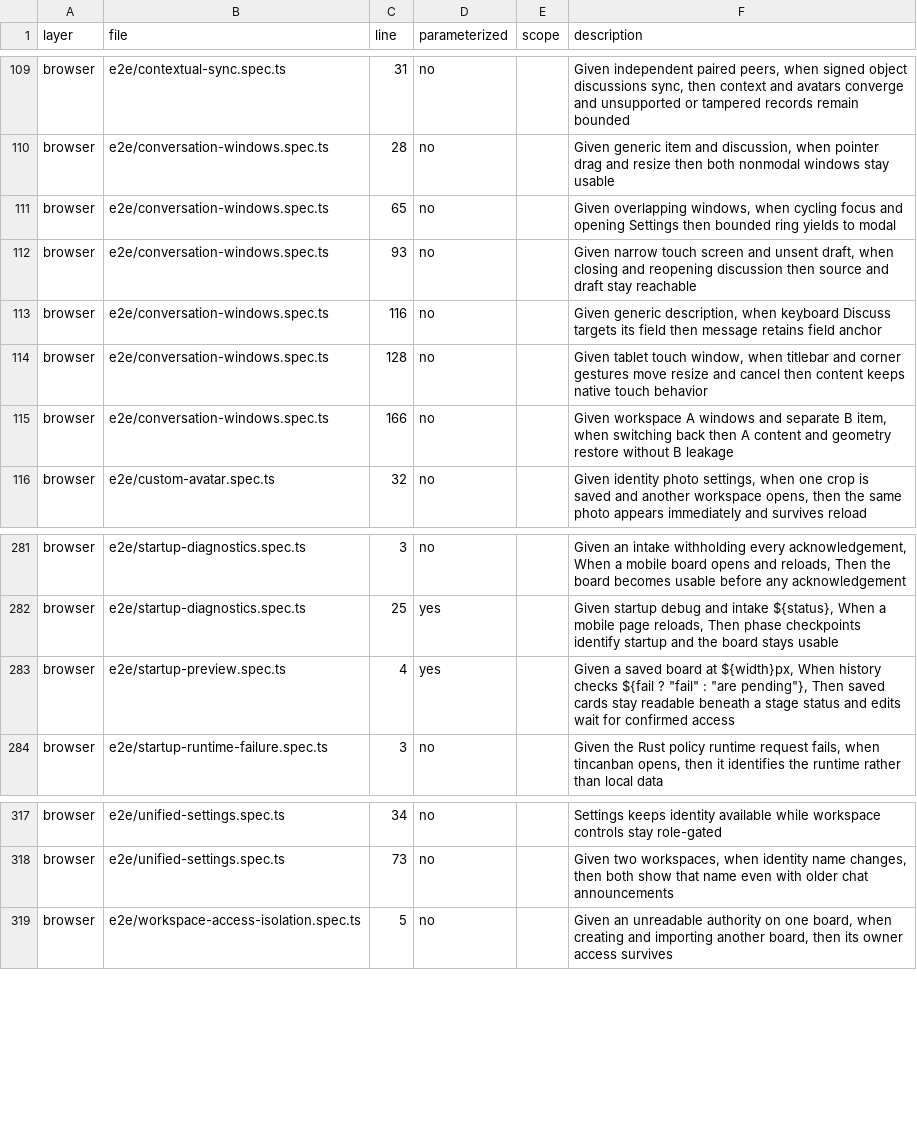
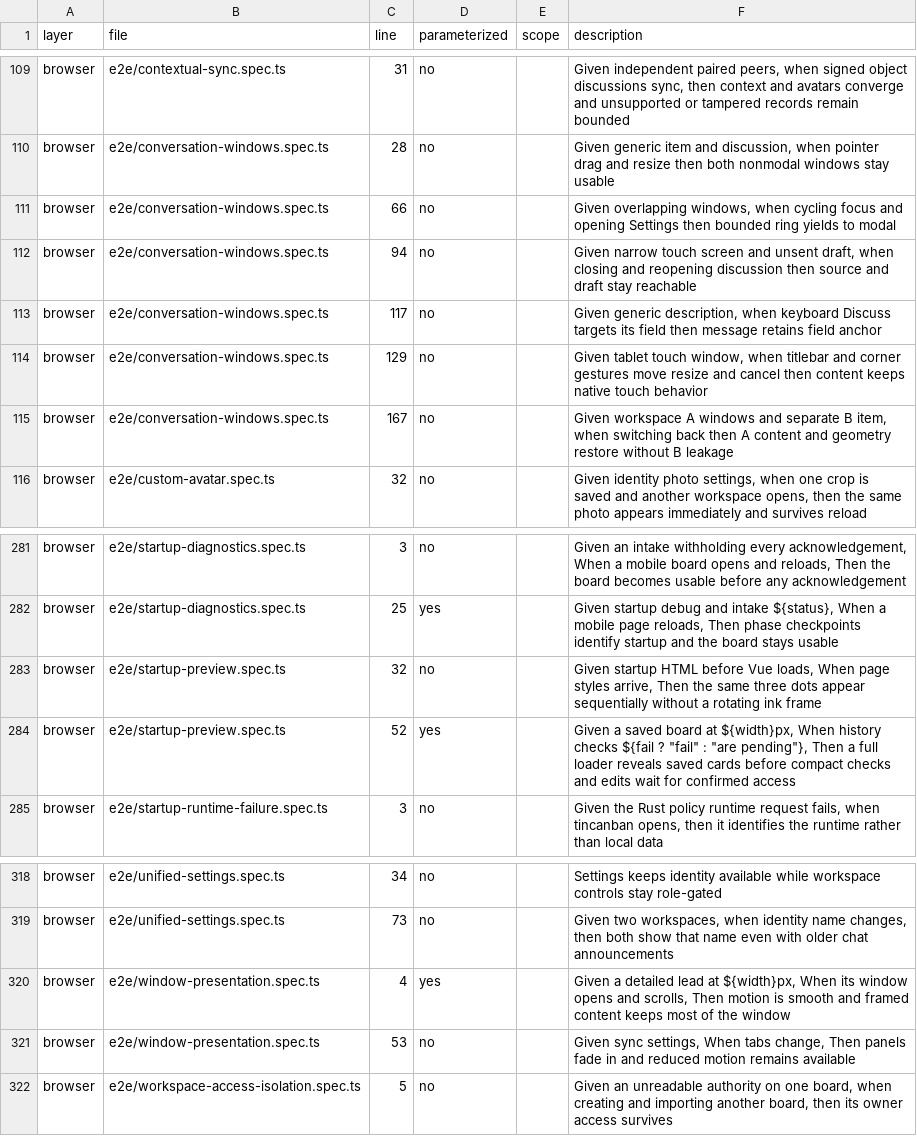
Before and after one commit to bobishh/tincanban, a TSV file: docs/testing/test-description-inventory.tsv, drawn as a sheet; only a part is shown, gaps mark what is left out.

Commit message:
Compact mobile lead windows and smooth panel transitions

```diff
--- a/docs/testing/test-description-inventory.tsv
+++ b/docs/testing/test-description-inventory.tsv
@@ -110,7 +110,7 @@ browser	e2e/contextual-sync.spec.ts	31	no		Given independent paired peers, when
 browser	e2e/conversation-windows.spec.ts	28	no		Given generic item and discussion, when pointer drag and resize then both nonmodal windows stay usable
-browser	e2e/conversation-windows.spec.ts	65	no		Given overlapping windows, when cycling focus and opening Settings then bounded ring yields to modal
-browser	e2e/conversation-windows.spec.ts	93	no		Given narrow touch screen and unsent draft, when closing and reopening discussion then source and draft stay reachable
-browser	e2e/conversation-windows.spec.ts	116	no		Given generic description, when keyboard Discuss targets its field then message retains field anchor
-browser	e2e/conversation-windows.spec.ts	128	no		Given tablet touch window, when titlebar and corner gestures move resize and cancel then content keeps native touch behavior
-browser	e2e/conversation-windows.spec.ts	166	no		Given workspace A windows and separate B item, when switching back then A content and geometry restore without B leakage
+browser	e2e/conversation-windows.spec.ts	66	no		Given overlapping windows, when cycling focus and opening Settings then bounded ring yields to modal
+browser	e2e/conversation-windows.spec.ts	94	no		Given narrow touch screen and unsent draft, when closing and reopening discussion then source and draft stay reachable
+browser	e2e/conversation-windows.spec.ts	117	no		Given generic description, when keyboard Discuss targets its field then message retains field anchor
+browser	e2e/conversation-windows.spec.ts	129	no		Given tablet touch window, when titlebar and corner gestures move resize and cancel then content keeps native touch behavior
+browser	e2e/conversation-windows.spec.ts	167	no		Given workspace A windows and separate B item, when switching back then A content and geometry restore without B leakage
 browser	e2e/custom-avatar.spec.ts	32	no		Given identity photo settings, when one crop is saved and another workspace opens, then the same photo appears immediately and survives reload
@@ -282,3 +282,4 @@ browser	e2e/startup-diagnostics.spec.ts	3	no		Given an intake withholding every
 browser	e2e/startup-diagnostics.spec.ts	25	yes		Given startup debug and intake ${status}, When a mobile page reloads, Then phase checkpoints identify startup and the board stays usable
-browser	e2e/startup-preview.spec.ts	4	yes		Given a saved board at ${width}px, When history checks ${fail ? "fail" : "are pending"}, Then saved cards stay readable beneath a stage status and edits wait for confirmed access
+browser	e2e/startup-preview.spec.ts	32	no		Given startup HTML before Vue loads, When page styles arrive, Then the same three dots appear sequentially without a rotating ink frame
+browser	e2e/startup-preview.spec.ts	52	yes		Given a saved board at ${width}px, When history checks ${fail ? "fail" : "are pending"}, Then a full loader reveals saved cards before compact checks and edits wait for confirmed access
 browser	e2e/startup-runtime-failure.spec.ts	3	no		Given the Rust policy runtime request fails, when tincanban opens, then it identifies the runtime rather than local data
@@ -318,2 +319,4 @@ browser	e2e/unified-settings.spec.ts	34	no		Settings keeps identity available wh
 browser	e2e/unified-settings.spec.ts	73	no		Given two workspaces, when identity name changes, then both show that name even with older chat announcements
+browser	e2e/window-presentation.spec.ts	4	yes		Given a detailed lead at ${width}px, When its window opens and scrolls, Then motion is smooth and framed content keeps most of the window
+browser	e2e/window-presentation.spec.ts	53	no		Given sync settings, When tabs change, Then panels fade in and reduced motion remains available
 browser	e2e/workspace-access-isolation.spec.ts	5	no		Given an unreadable authority on one board, when creating and importing another board, then its owner access survives
```
Also changed, not shown: 10 other files.
